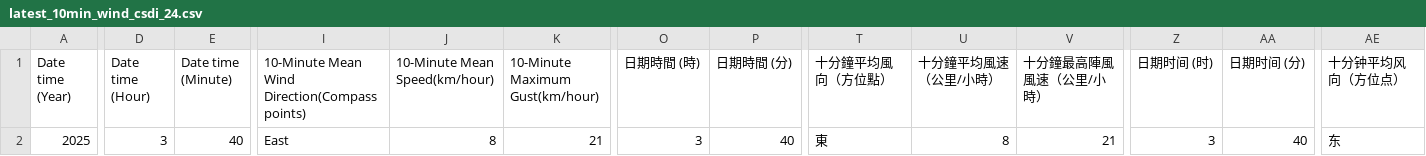
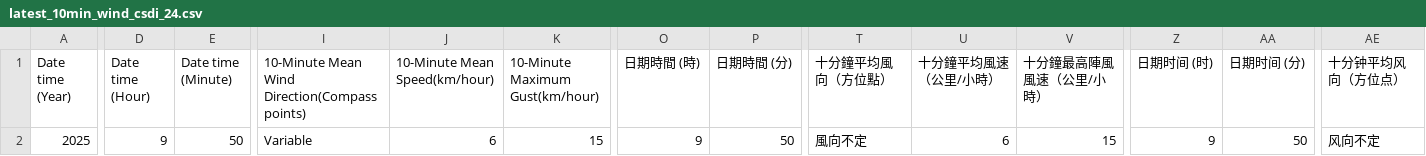
Before and after one commit to cysyiu/WeatherMap, a CSV file: Data/Wind_data/latest_10min_wind_csdi_24.csv, drawn as a sheet; only a part is shown, gaps mark what is left out; the diff covers the shown part only; the diff names each change by its address in the sheet, - before the commit and + after, or states it on an @@ line.

```diff
--- a/Data/Wind_data/latest_10min_wind_csdi_24.csv
+++ b/Data/Wind_data/latest_10min_wind_csdi_24.csv
-D2 (Date time (Hour)): 3
+D2 (Date time (Hour)): 9
-E2 (Date time (Minute)): 40
+E2 (Date time (Minute)): 50
-I2: East
+I2: Variable
-J2 (10-Minute Mean Speed(km/hour)): 8
+J2 (10-Minute Mean Speed(km/hour)): 6
-K2 (10-Minute Maximum Gust(km/hour)): 21
+K2 (10-Minute Maximum Gust(km/hour)): 15
-O2 (日期時間 (時)): 3
+O2 (日期時間 (時)): 9
-P2 (日期時間 (分)): 40
+P2 (日期時間 (分)): 50
-T2 (十分鐘平均風向（方位點）): 東
+T2 (十分鐘平均風向（方位點）): 風向不定
-U2 (十分鐘平均風速（公里/小時）): 8
+U2 (十分鐘平均風速（公里/小時）): 6
-V2 (十分鐘最高陣風風速（公里/小時）): 21
+V2 (十分鐘最高陣風風速（公里/小時）): 15
-Z2 (日期时间 (时)): 3
+Z2 (日期时间 (时)): 9
-AA2 (日期时间 (分)): 40
+AA2 (日期时间 (分)): 50
-AE2 (十分钟平均风向（方位点）): 东
+AE2 (十分钟平均风向（方位点）): 风向不定
```
Also changed, not shown: 2 edited cells elsewhere in this file, Data/Wind_data/latest_10min_wind_csdi_1.csv, Data/Wind_data/latest_10min_wind_csdi_13.csv, 27 other files.
